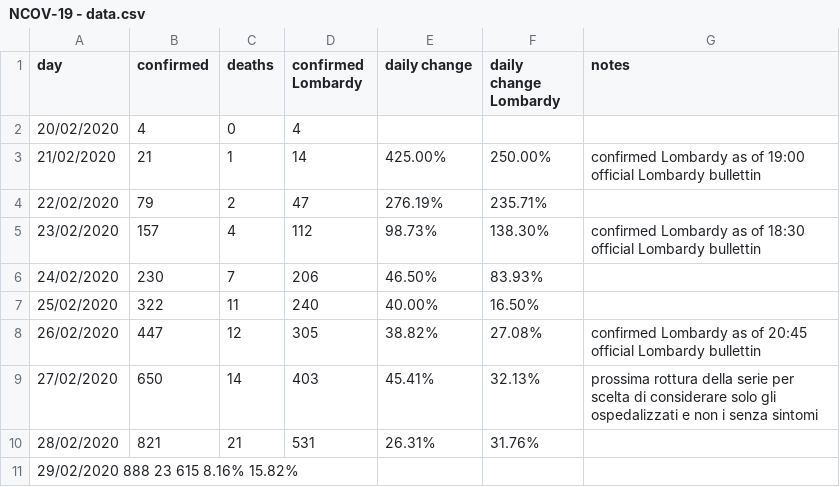
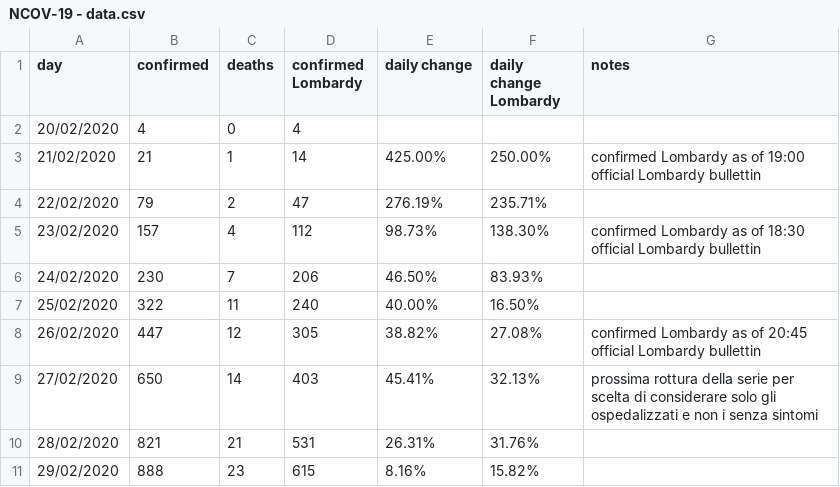
Before and after one commit to AndreaCirilloAC/acsblog, a CSV file: static/NCOV-19 - data.csv, drawn as a sheet; removed rows and columns are numbered as before the commit, all else as after; the diff names each change by its address in the sheet, - before the commit and + after, or states it on an @@ line.

Commit message:
Update NCOV-19 - data.csv

```diff
--- a/static/NCOV-19 - data.csv
+++ b/static/NCOV-19 - data.csv
-row 11: 29/02/2020 888 23 615 8.16% 15.82%
+row 11: 29/02/2020 | 888 | 23 | 615 | 8.16% | 15.82%
```
